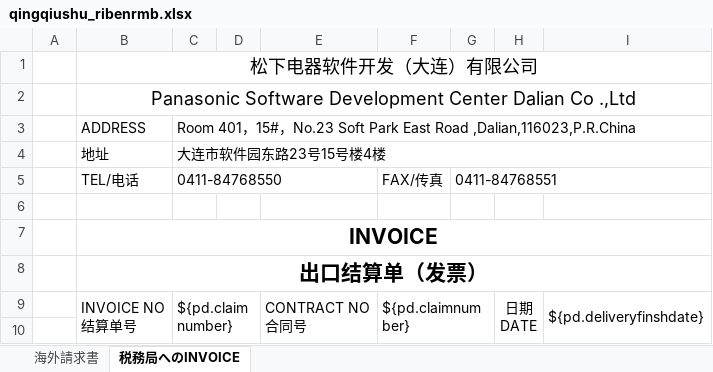
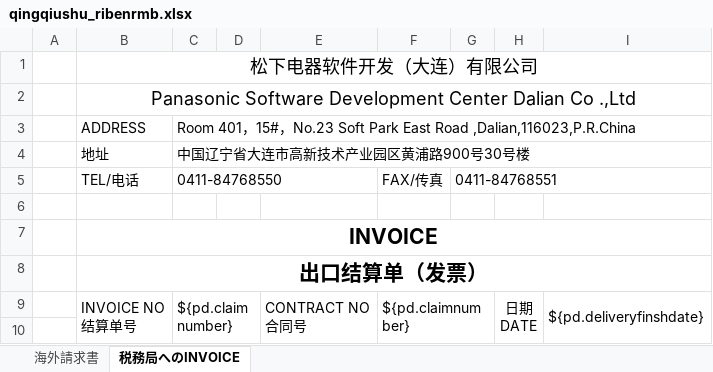
Before and after one commit to zhangtianciAnt/newparkcloud, an Excel workbook: controller/src/main/resources/jxls_templates/qingqiushu_ribenrmb.xlsx, sheet 税務局へのINVOICE, drawn as a sheet; only a part is shown; values as stored, in another font and other column widths than the file's, no borders; the diff names each change by its address in the sheet, - before the commit and + after, or states it on an @@ line.

```diff
--- a/controller/src/main/resources/jxls_templates/qingqiushu_ribenrmb.xlsx (sheet 税務局へのINVOICE)
+++ b/controller/src/main/resources/jxls_templates/qingqiushu_ribenrmb.xlsx (sheet 税務局へのINVOICE)
-C4: 大连市软件园东路23号15号楼4楼
+C4: 中国辽宁省大连市高新技术产业园区黄浦路900号30号楼
```
Also changed, not shown: controller/src/main/resources/jxls_templates/napinshu_guonei.xlsx, controller/src/main/resources/jxls_templates/napinshu_rmb.xlsx, 6 other files.
